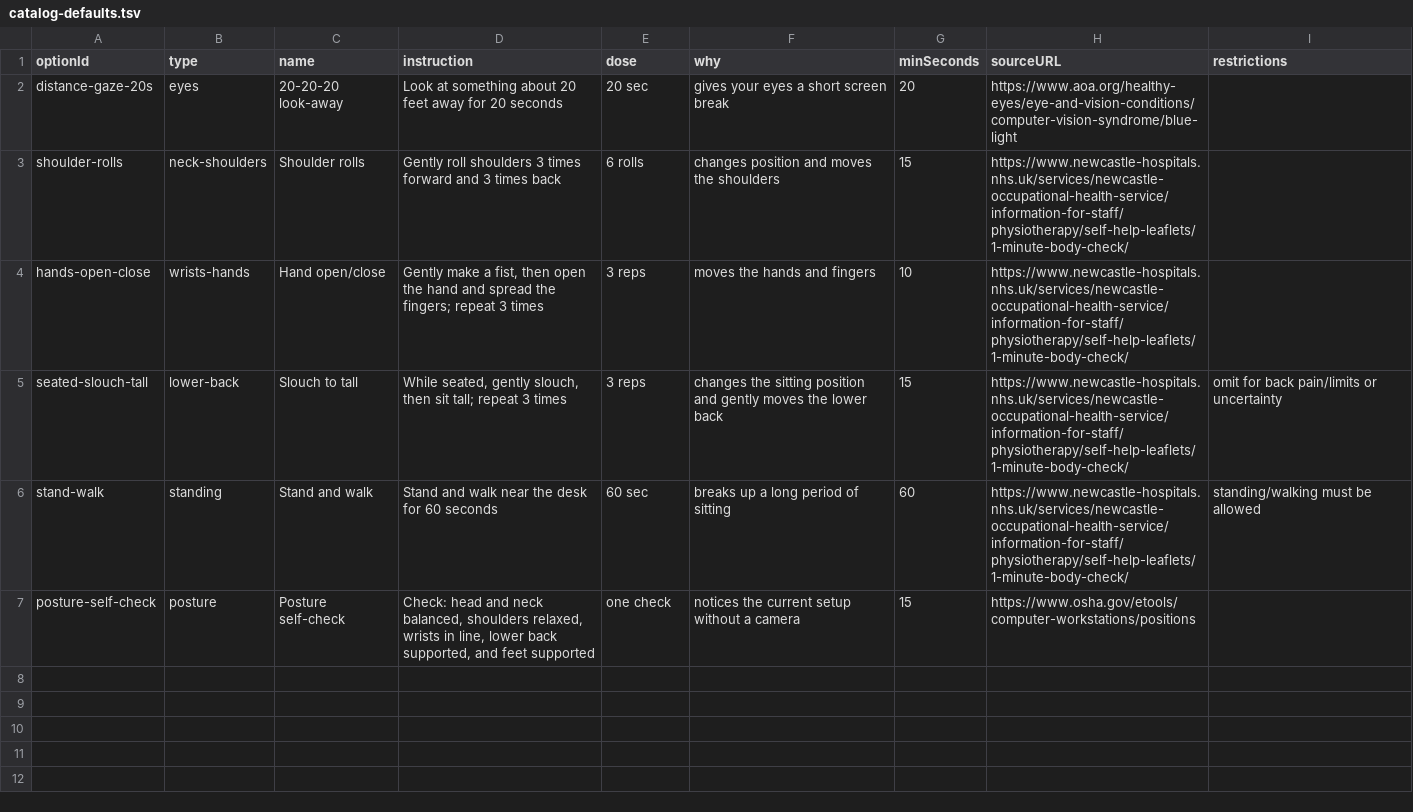
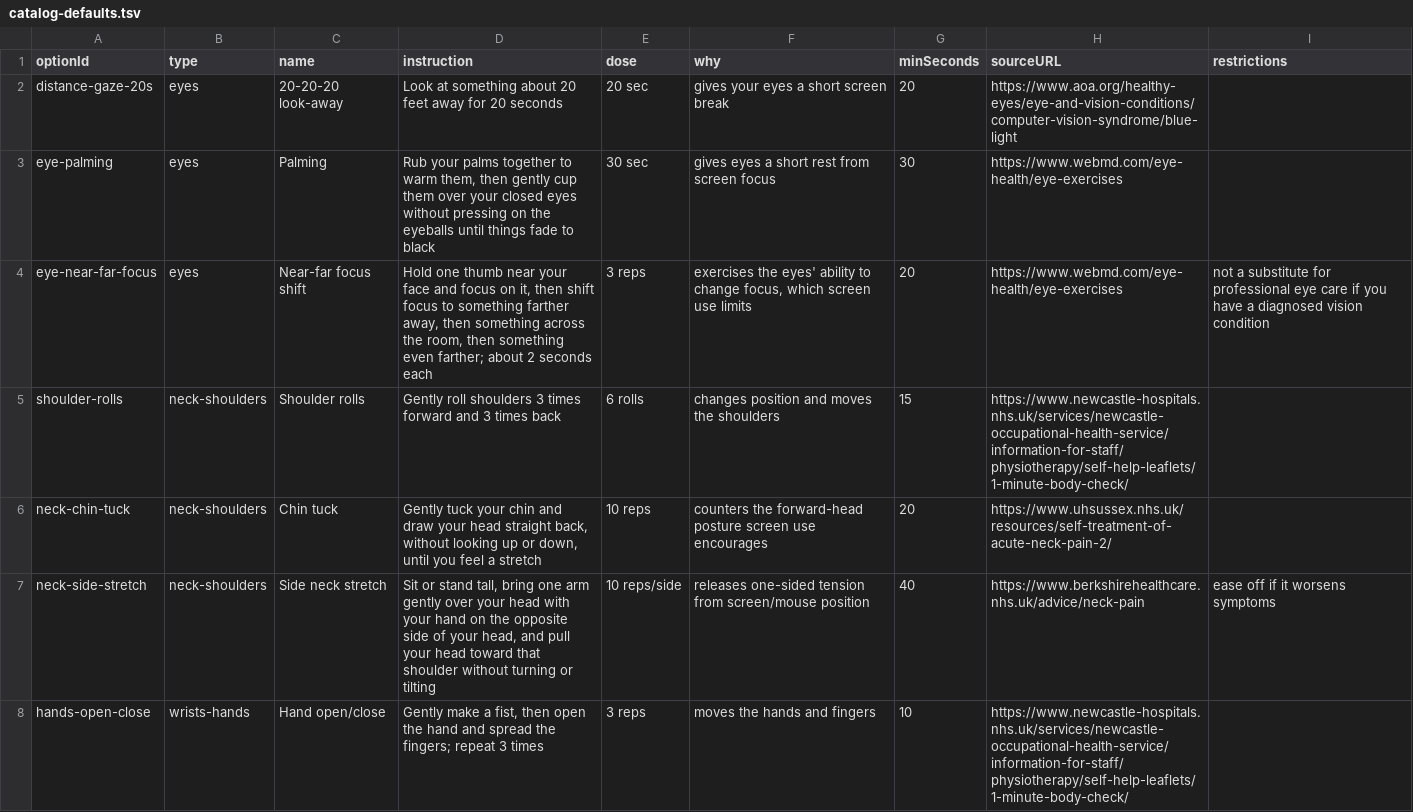
Before and after one commit to seanaiworld/desk-health-coach-windows, a TSV file: desk-health/runtime/catalog-defaults.tsv, drawn as a sheet; only a part is shown; the shorter side is filled out with more unchanged rows; the diff covers the shown part only.

```diff
--- a/desk-health/runtime/catalog-defaults.tsv
+++ b/desk-health/runtime/catalog-defaults.tsv
@@ -2,3 +2,7 @@ optionId	type	name	instruction	dose	why	minSeconds	sourceURL	restrictions
 distance-gaze-20s	eyes	20-20-20 look-away	Look at something about 20 feet away for 20 seconds	20 sec	gives your eyes a short screen break	20	https://www.aoa.org/healthy-eyes/eye-and-vision-conditions/computer-vision-syndrome/blue-light
+eye-palming	eyes	Palming	Rub your palms together to warm them, then gently cup them over your closed eyes without pressing on the eyeballs until things fade to black	30 sec	gives eyes a short rest from screen focus	30	https://www.webmd.com/eye-health/eye-exercises
+eye-near-far-focus	eyes	Near-far focus shift	Hold one thumb near your face and focus on it, then shift focus to something farther away, then something across the room, then something even farther; about 2 seconds each	3 reps	exercises the eyes' ability to change focus, which screen use limits	20	https://www.webmd.com/eye-health/eye-exercises	not a substitute for professional eye care if you have a diagnosed vision condition
 shoulder-rolls	neck-shoulders	Shoulder rolls	Gently roll shoulders 3 times forward and 3 times back	6 rolls	changes position and moves the shoulders	15	https://www.newcastle-hospitals.nhs.uk/services/newcastle-occupational-health-service/information-for-staff/physiotherapy/self-help-leaflets/1-minute-body-check/
+neck-chin-tuck	neck-shoulders	Chin tuck	Gently tuck your chin and draw your head straight back, without looking up or down, until you feel a stretch	10 reps	counters the forward-head posture screen use encourages	20	https://www.uhsussex.nhs.uk/resources/self-treatment-of-acute-neck-pain-2/
+neck-side-stretch	neck-shoulders	Side neck stretch	Sit or stand tall, bring one arm gently over your head with your hand on the opposite side of your head, and pull your head toward that shoulder without turning or tilting	10 reps/side	releases one-sided tension from screen/mouse position	40	https://www.berkshirehealthcare.nhs.uk/advice/neck-pain	ease off if it worsens symptoms
 hands-open-close	wrists-hands	Hand open/close	Gently make a fist, then open the hand and spread the fingers; repeat 3 times	3 reps	moves the hands and fingers	10	https://www.newcastle-hospitals.nhs.uk/services/newcastle-occupational-health-service/information-for-staff/physiotherapy/self-help-leaflets/1-minute-body-check/
```
Also changed, not shown: 8 added rows elsewhere in this file, 7 other files.
